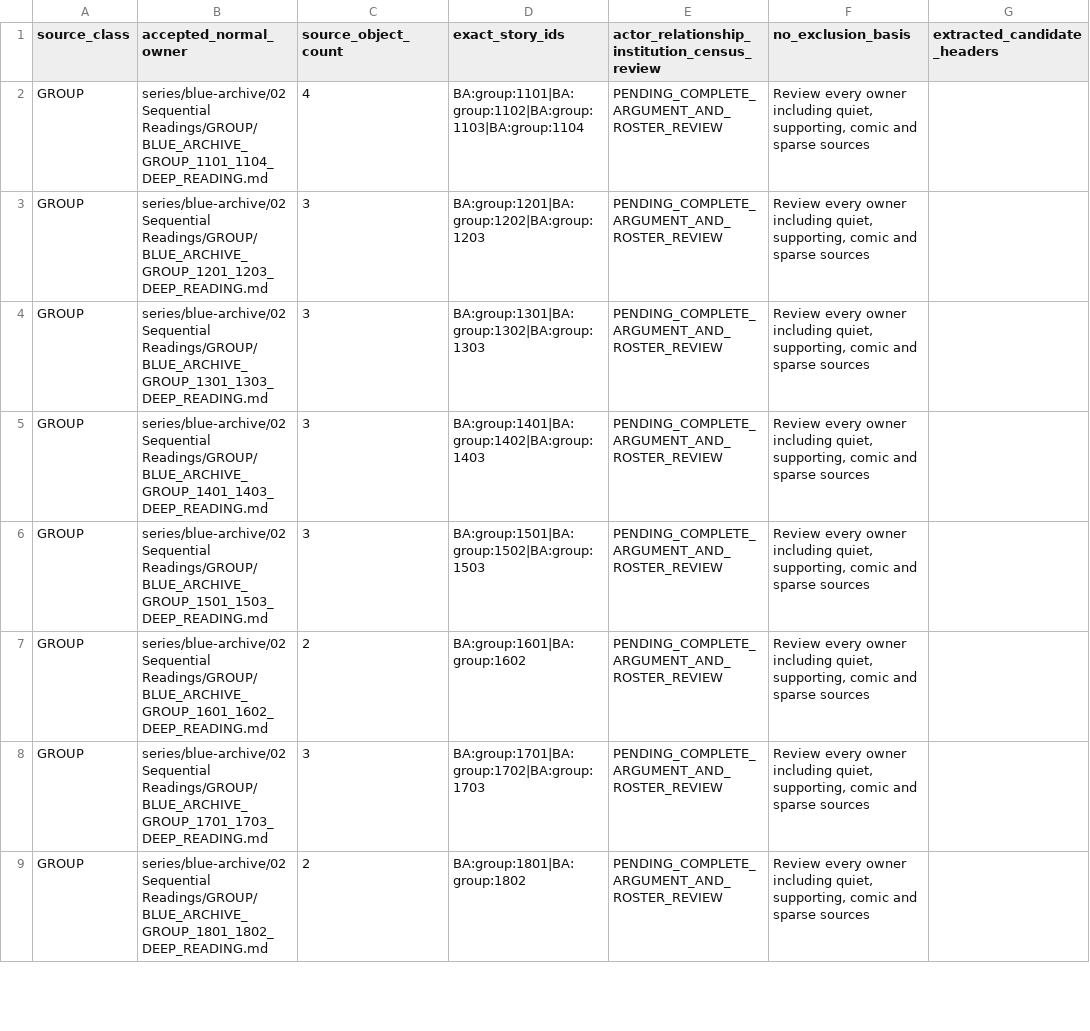
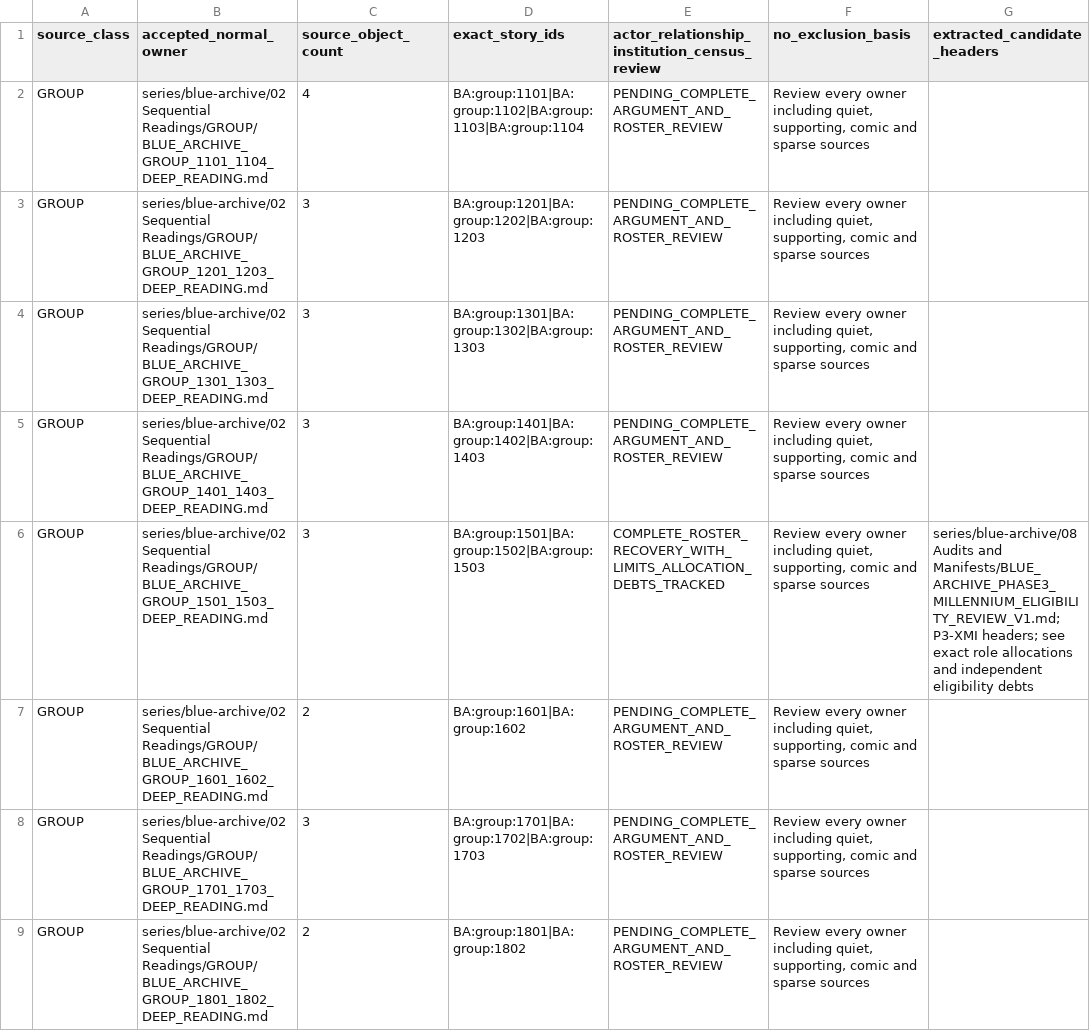
Before and after one commit to deep-blue-zero/anime-manga-ln-games-analysis, a CSV file: series/blue-archive/06 Evidence and Indexes/BLUE_ARCHIVE_PHASE3_OWNER_CENSUS_DISPATCH.csv, drawn as a sheet; only a part is shown; the diff covers the shown part only.

```diff
--- a/series/blue-archive/06 Evidence and Indexes/BLUE_ARCHIVE_PHASE3_OWNER_CENSUS_DISPATCH.csv
+++ b/series/blue-archive/06 Evidence and Indexes/BLUE_ARCHIVE_PHASE3_OWNER_CENSUS_DISPATCH.csv
@@ -5,3 +5,3 @@ GROUP,series/blue-archive/02 Sequential Readings/GROUP/BLUE_ARCHIVE_GROUP_1301_1
 GROUP,series/blue-archive/02 Sequential Readings/GROUP/BLUE_ARCHIVE_GROUP_1401_1403_DEEP_READING.md,3,BA:group:1401|BA:group:1402|BA:group:1403,PENDING_COMPLETE_ARGUMENT_AND_ROSTER_REVIEW,"Review every owner including quiet, supporting, comic and sparse sources",
-GROUP,series/blue-archive/02 Sequential Readings/GROUP/BLUE_ARCHIVE_GROUP_1501_1503_DEEP_READING.md,3,BA:group:1501|BA:group:1502|BA:group:1503,PENDING_COMPLETE_ARGUMENT_AND_ROSTER_REVIEW,"Review every owner including quiet, supporting, comic and sparse sources",
+GROUP,series/blue-archive/02 Sequential Readings/GROUP/BLUE_ARCHIVE_GROUP_1501_1503_DEEP_READING.md,3,BA:group:1501|BA:group:1502|BA:group:1503,COMPLETE_ROSTER_RECOVERY_WITH_LIMITS_ALLOCATION_DEBTS_TRACKED,"Review every owner including quiet, supporting, comic and sparse sources",series/blue-archive/08 Audits and Manifests/BLUE_ARCHIVE_PHASE3_MILLENNIUM_ELIGIBILITY_REVIEW_V1.md; P3-XMI headers; see exact role allocations and independent eligibility debts
 GROUP,series/blue-archive/02 Sequential Readings/GROUP/BLUE_ARCHIVE_GROUP_1601_1602_DEEP_READING.md,2,BA:group:1601|BA:group:1602,PENDING_COMPLETE_ARGUMENT_AND_ROSTER_REVIEW,"Review every owner including quiet, supporting, comic and sparse sources",
```
Also changed, not shown: 4 edited cells elsewhere in this file, series/blue-archive/06 Evidence and Indexes/BLUE_ARCHIVE_PHASE3_OPENING_CHARACTER_ELIGIBILITY_DECISIONS.csv, series/blue-archive/06 Evidence and Indexes/BLUE_ARCHIVE_PHASE3_PACKAGE_ACCEPTANCE_INDEX.csv, 9 other files.
